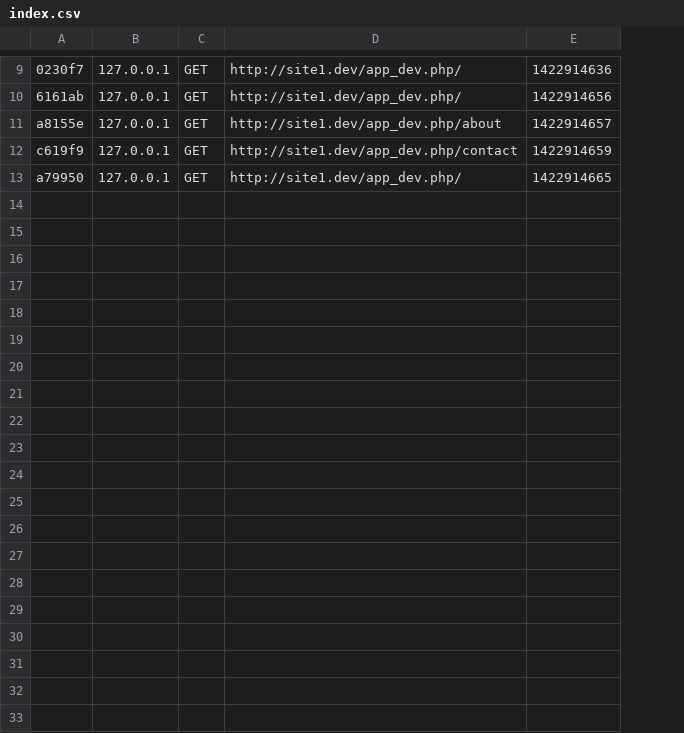
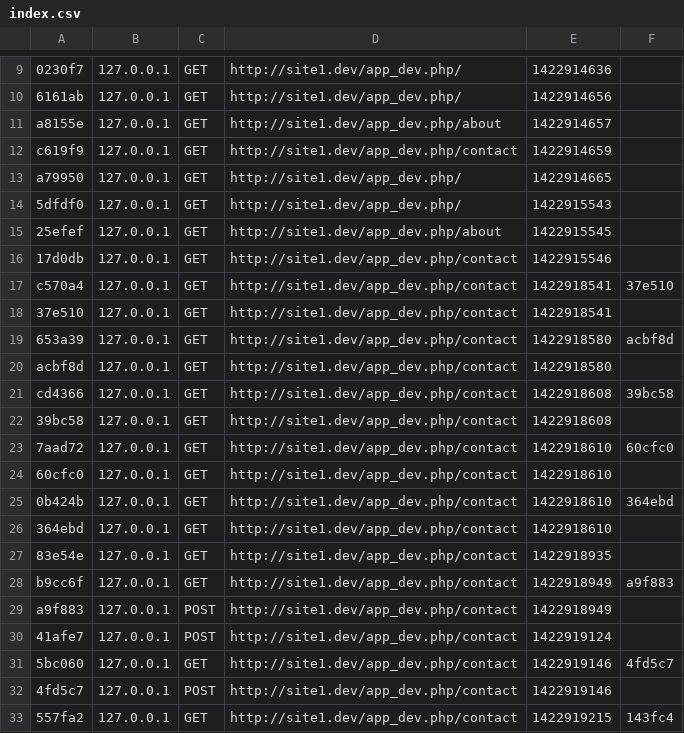
Before and after one commit to joaosilvarocket/symblog, a CSV file: app/cache/dev/profiler/index.csv, drawn as a sheet; only a part is shown, gaps mark what is left out; the diff covers the shown part only; the diff names each change by its address in the sheet, - before the commit and + after, or states it on an @@ line.

```diff
--- a/app/cache/dev/profiler/index.csv
+++ b/app/cache/dev/profiler/index.csv
+column F, empty
+row 14: 5dfdf0 | 127.0.0.1 | GET | http://site1.dev/app_dev.php/ | 1422915543
+row 15: 25efef | 127.0.0.1 | GET | http://site1.dev/app_dev.php/about | 1422915545
+row 16: 17d0db | 127.0.0.1 | GET | http://site1.dev/app_dev.php/contact | 1422915546
+row 17: c570a4 | 127.0.0.1 | GET | http://site1.dev/app_dev.php/contact | 1422918541 | 37e510
+row 18: 37e510 | 127.0.0.1 | GET | http://site1.dev/app_dev.php/contact | 1422918541
+row 19: 653a39 | 127.0.0.1 | GET | http://site1.dev/app_dev.php/contact | 1422918580 | acbf8d
+row 20: acbf8d | 127.0.0.1 | GET | http://site1.dev/app_dev.php/contact | 1422918580
+row 21: cd4366 | 127.0.0.1 | GET | http://site1.dev/app_dev.php/contact | 1422918608 | 39bc58
+row 22: 39bc58 | 127.0.0.1 | GET | http://site1.dev/app_dev.php/contact | 1422918608
+row 23: 7aad72 | 127.0.0.1 | GET | http://site1.dev/app_dev.php/contact | 1422918610 | 60cfc0
+row 24: 60cfc0 | 127.0.0.1 | GET | http://site1.dev/app_dev.php/contact | 1422918610
+row 25: 0b424b | 127.0.0.1 | GET | http://site1.dev/app_dev.php/contact | 1422918610 | 364ebd
+row 26: 364ebd | 127.0.0.1 | GET | http://site1.dev/app_dev.php/contact | 1422918610
+row 27: 83e54e | 127.0.0.1 | GET | http://site1.dev/app_dev.php/contact | 1422918935
+row 28: b9cc6f | 127.0.0.1 | GET | http://site1.dev/app_dev.php/contact | 1422918949 | a9f883
+row 29: a9f883 | 127.0.0.1 | POST | http://site1.dev/app_dev.php/contact | 1422918949
+row 30: 41afe7 | 127.0.0.1 | POST | http://site1.dev/app_dev.php/contact | 1422919124
+row 31: 5bc060 | 127.0.0.1 | GET | http://site1.dev/app_dev.php/contact | 1422919146 | 4fd5c7
+row 32: 4fd5c7 | 127.0.0.1 | POST | http://site1.dev/app_dev.php/contact | 1422919146
+row 33: 557fa2 | 127.0.0.1 | GET | http://site1.dev/app_dev.php/contact | 1422919215 | 143fc4
```
Also changed, not shown: 10 added rows elsewhere in this file, 12 other files.
